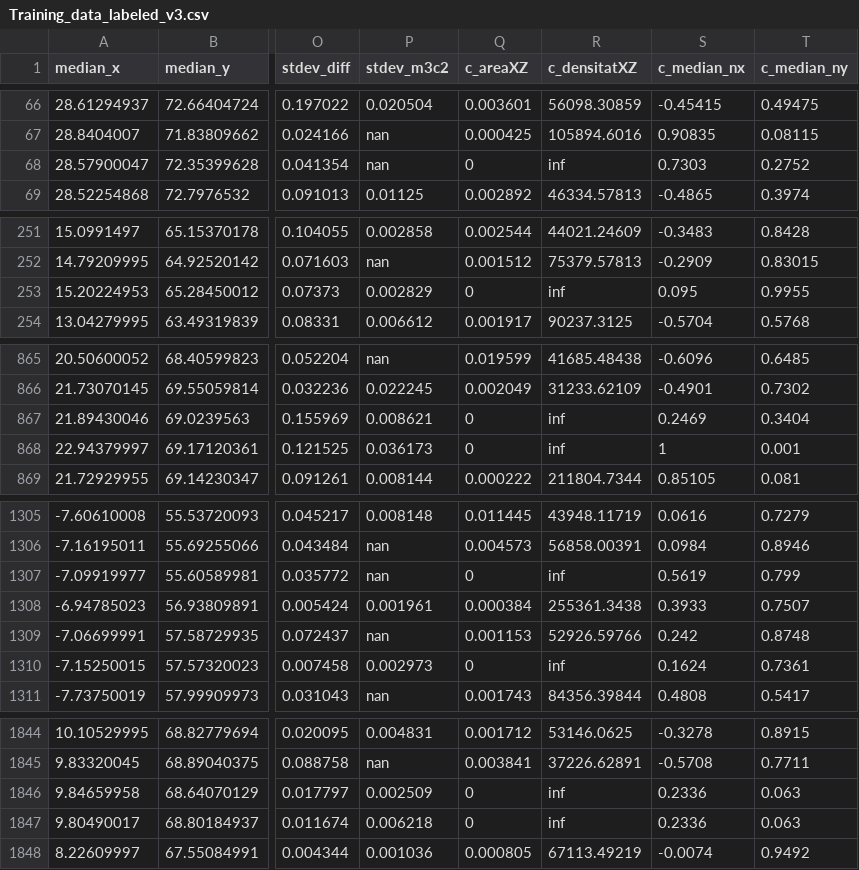
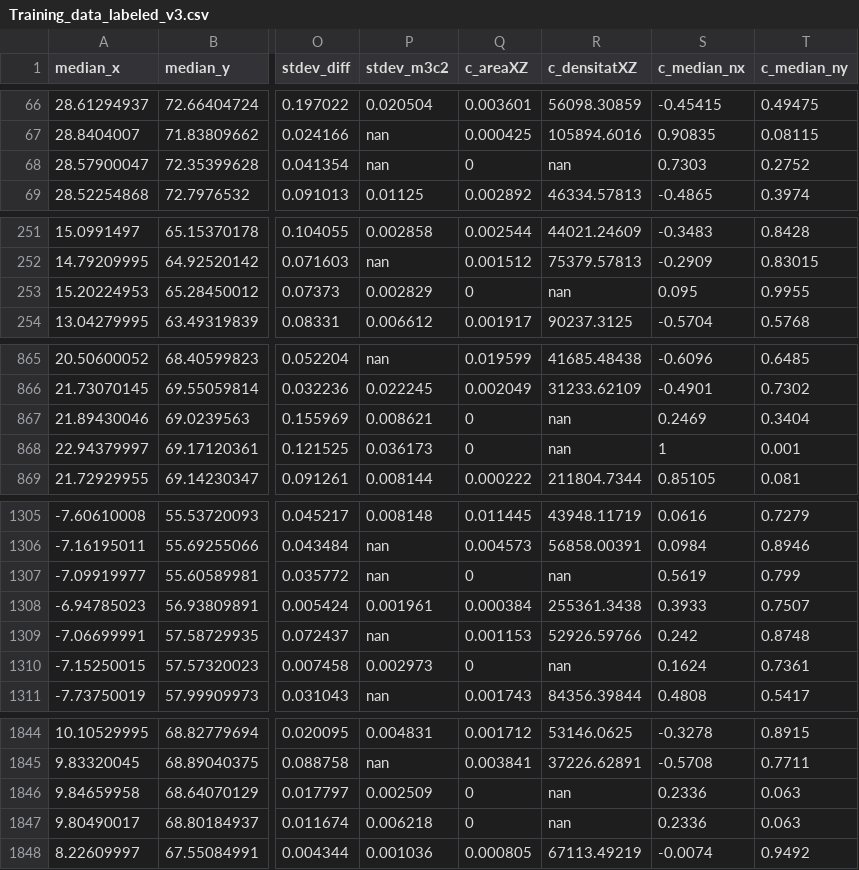
Before and after one commit to xabierblanch/ML_Rockfall, a CSV file: Training_data_labeled_v3.csv, drawn as a sheet; only a part is shown, gaps mark what is left out; the diff covers the shown part only; the diff names each change by its address in the sheet, - before the commit and + after, or states it on an @@ line.

```diff
--- a/Training_data_labeled_v3.csv
+++ b/Training_data_labeled_v3.csv
-R68 (c_densitatXZ): inf
+R68 (c_densitatXZ): nan
-R253 (c_densitatXZ): inf
+R253 (c_densitatXZ): nan
-R867:R868 (c_densitatXZ): inf
+R867:R868 (c_densitatXZ): nan
-R1307 (c_densitatXZ): inf
+R1307 (c_densitatXZ): nan
-R1310 (c_densitatXZ): inf
+R1310 (c_densitatXZ): nan
-R1846:R1847 (c_densitatXZ): inf
+R1846:R1847 (c_densitatXZ): nan
```
Also changed, not shown: 15 edited cells elsewhere in this file, 2 other files.
